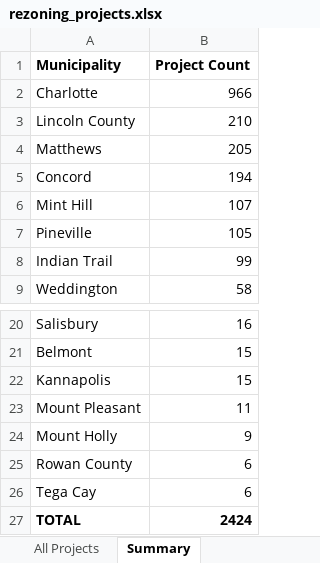
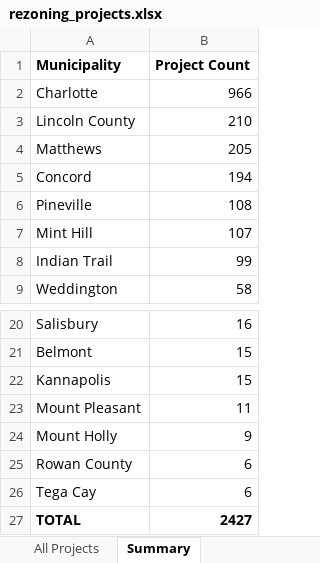
Before and after one commit to bpetrillo/Rezoning_lead_generator, an Excel workbook: backups/rezoning_projects.xlsx, sheet Summary, drawn as a sheet; only a part is shown, gaps mark what is left out; values as stored, in another font and other column widths than the file's, no borders; removed rows and columns are numbered as before the commit, all else as after; the diff names each change by its address in the sheet, - before the commit and + after, or states it on an @@ line.

```diff
--- a/backups/rezoning_projects.xlsx (sheet Summary)
+++ b/backups/rezoning_projects.xlsx (sheet Summary)
+row 6: Pineville | 108
-row 7: Pineville | 105
-B27 (Project Count): 2424
+B27 (Project Count): 2427
```
Also changed, not shown: sheet All Projects, hidden cells.
